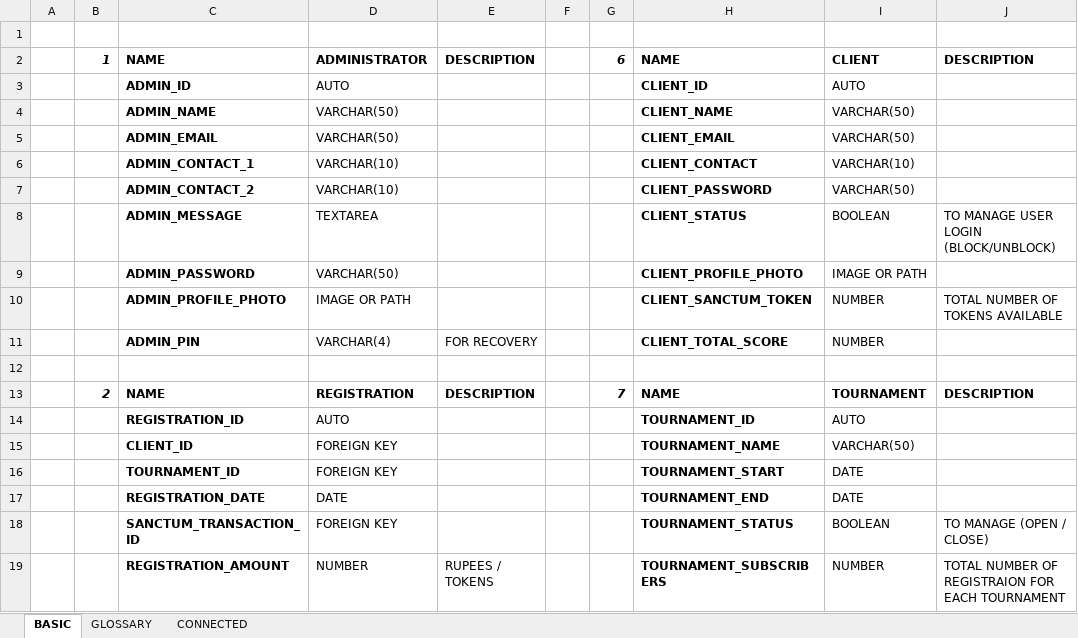
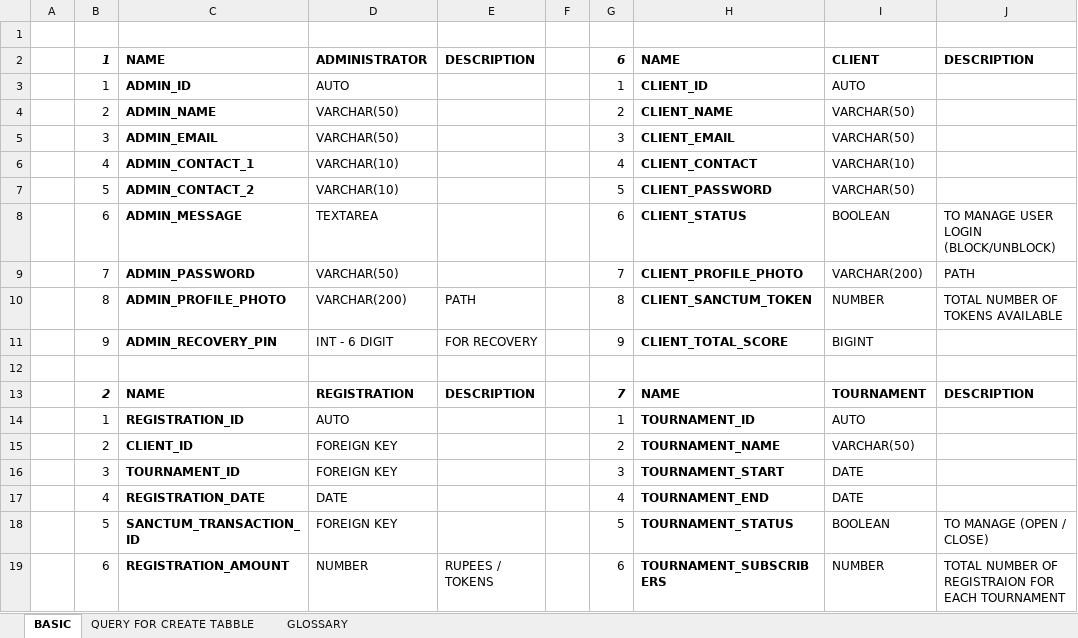
Before and after one commit to dhruvdani/sanctum, an Excel workbook: extras/database.xlsx, sheet BASIC, drawn as a sheet; only a part is shown; values as stored, in another font and other column widths than the file's, no borders; removed rows and columns are numbered as before the commit, all else as after; the diff covers the shown part only; the diff names each change by its address in the sheet, - before the commit and + after, or states it on an @@ line.

```diff
--- a/extras/database.xlsx (sheet BASIC)
+++ b/extras/database.xlsx (sheet BASIC)
-sheet tab: CONNECTED
+sheet tab: QUERY FOR CREATE TABBLE
@@ sheet tab order changed: BASIC | QUERY FOR CREATE TABBLE | GLOSSARY @@
-B3: (empty)
+B3: 1
-G3: (empty)
+G3: 1
-B4: (empty)
+B4: 2
-G4: (empty)
+G4: 2
-B5: (empty)
+B5: 3
-G5: (empty)
+G5: 3
-B6: (empty)
+B6: 4
-G6: (empty)
+G6: 4
-B7: (empty)
+B7: 5
-G7: (empty)
+G7: 5
-B8: (empty)
+B8: 6
-G8: (empty)
+G8: 6
-row 9:  |  | ADMIN_PASSWORD | VARCHAR(50) |  |  |  | CLIENT_PROFILE_PHOTO | IMAGE OR PATH
+row 9:  | 7 | ADMIN_PASSWORD | VARCHAR(50) |  |  | 7 | CLIENT_PROFILE_PHOTO | VARCHAR(200) | PATH
-B10: (empty)
+B10: 8
-D10: IMAGE OR PATH
+D10: VARCHAR(200)
-E10: (empty)
+E10: PATH
-G10: (empty)
+G10: 8
-row 11:  |  | ADMIN_PIN | VARCHAR(4) | FOR RECOVERY |  |  | CLIENT_TOTAL_SCORE | NUMBER
+row 11:  | 9 | ADMIN_RECOVERY_PIN | INT - 6 DIGIT | FOR RECOVERY |  | 9 | CLIENT_TOTAL_SCORE | BIGINT
-B14: (empty)
+B14: 1
-G14: (empty)
+G14: 1
-B15: (empty)
+B15: 2
-G15: (empty)
+G15: 2
-B16: (empty)
+B16: 3
-G16: (empty)
+G16: 3
-B17: (empty)
+B17: 4
-G17: (empty)
+G17: 4
-B18: (empty)
+B18: 5
-G18: (empty)
+G18: 5
-B19: (empty)
+B19: 6
-G19: (empty)
+G19: 6
```
Also changed, not shown: 1 added row, 1 removed row and 21 edited cells elsewhere in this sheet, sheet QUERY FOR CREATE TABBLE.
